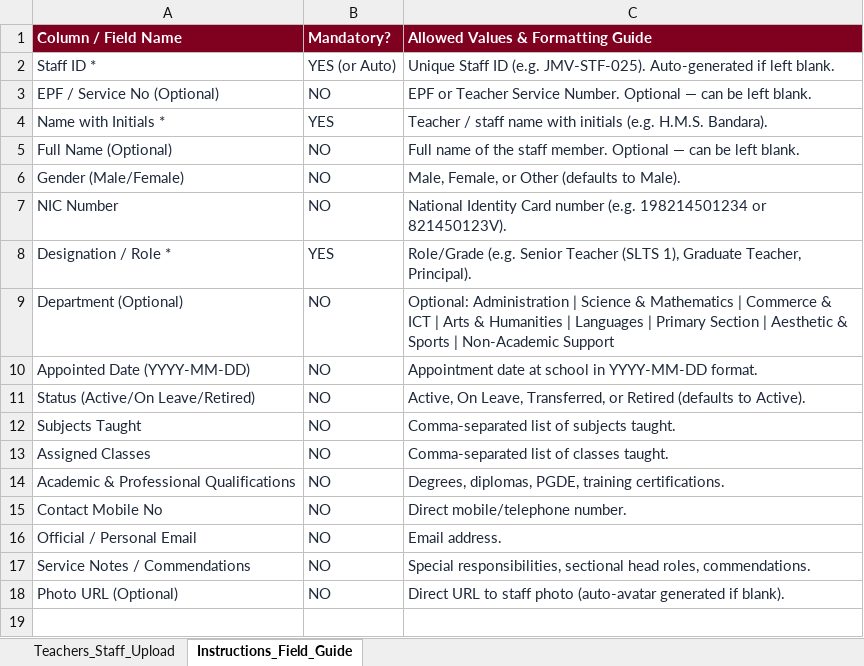
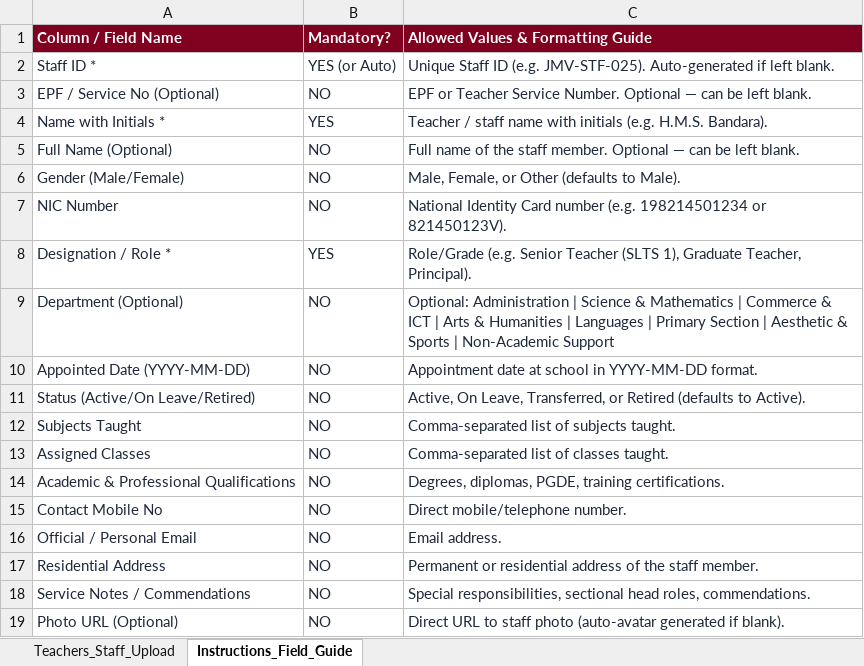
Before and after one commit to eptheekshana/JMV-Portal, an Excel workbook: static/templates/JMV_Teachers_Staff_Bulk_Upload_Template.xlsx, sheet Instructions_Field_Guide, drawn as a sheet; values as stored, in another font and other column widths than the file's, no borders; the diff names each change by its address in the sheet, - before the commit and + after, or states it on an @@ line.

Commit message:
Add address column to staff table, form, dossier, and Excel template

```diff
--- a/static/templates/JMV_Teachers_Staff_Bulk_Upload_Template.xlsx (sheet Instructions_Field_Guide)
+++ b/static/templates/JMV_Teachers_Staff_Bulk_Upload_Template.xlsx (sheet Instructions_Field_Guide)
+row 17: Residential Address | NO | Permanent or residential address of the staff member.
```
Also changed, not shown: sheet Teachers_Staff_Upload, templates/JMV_Teachers_Staff_Bulk_Upload_Template.xlsx, 5 other files.
